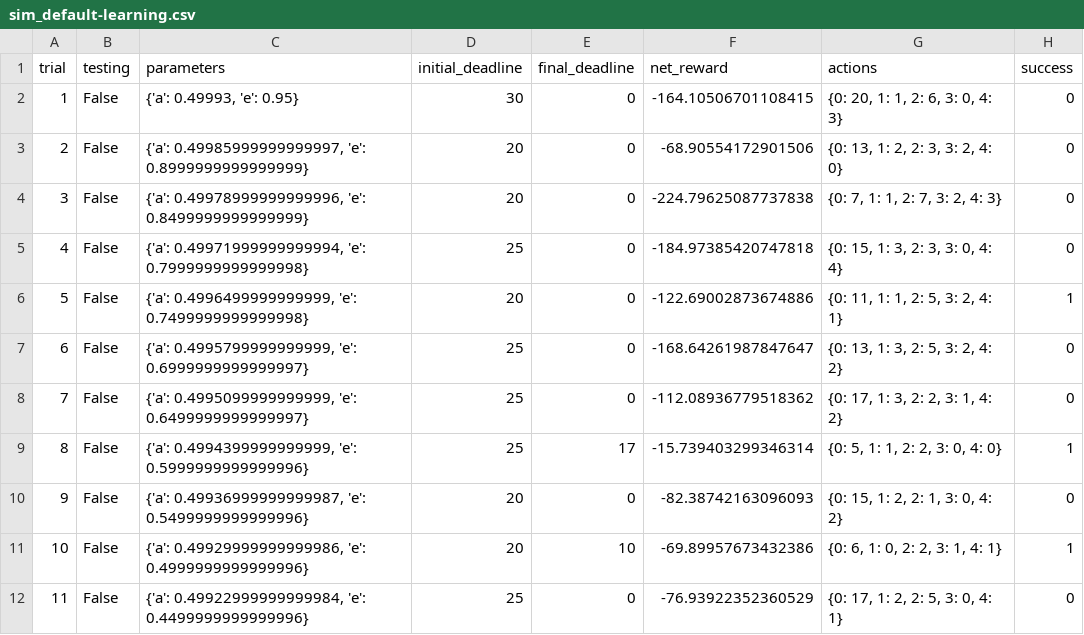
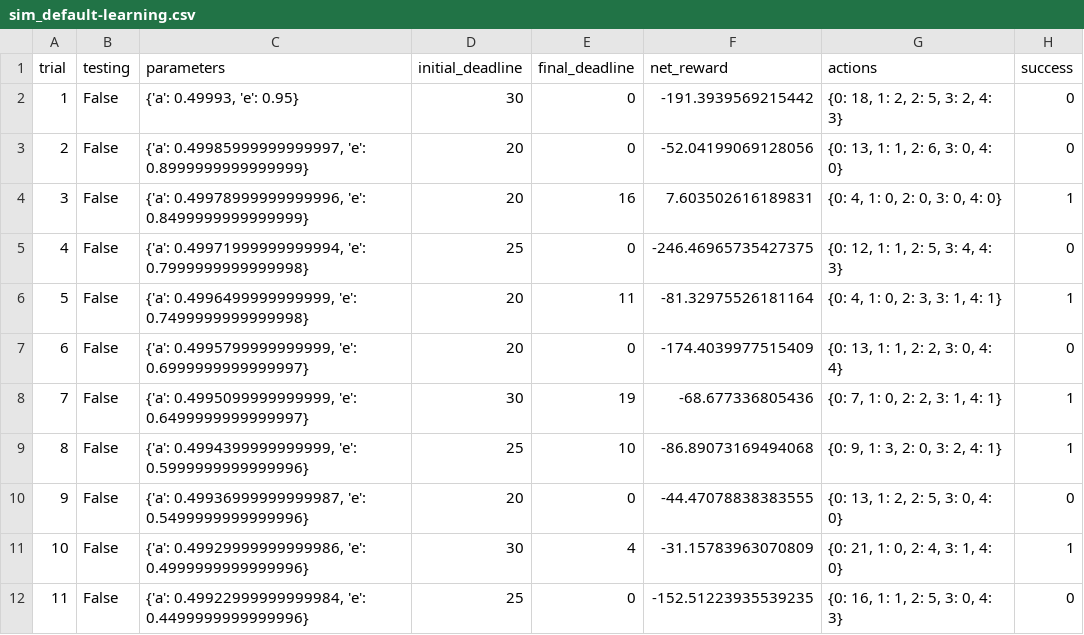
Before and after one commit to lyuyunhuan/SmartCab_Udacity, a CSV file: smartcab/logs/sim_default-learning.csv, drawn as a sheet; only a part is shown; the diff covers the shown part only.

```diff
--- a/smartcab/logs/sim_default-learning.csv
+++ b/smartcab/logs/sim_default-learning.csv
@@ -1,12 +1,12 @@
 trial,testing,parameters,initial_deadline,final_deadline,net_reward,actions,success
-1,False,"{'a': 0.49993, 'e': 0.95}",30,0,-164.10506701108415,"{0: 20, 1: 1, 2: 6, 3: 0, 4: 3}",0
-2,False,"{'a': 0.49985999999999997, 'e': 0.8999999999999999}",20,0,-68.90554172901506,"{0: 13, 1: 2, 2: 3, 3: 2, 4: 0}",0
-3,False,"{'a': 0.49978999999999996, 'e': 0.8499999999999999}",20,0,-224.79625087737838,"{0: 7, 1: 1, 2: 7, 3: 2, 4: 3}",0
-4,False,"{'a': 0.49971999999999994, 'e': 0.7999999999999998}",25,0,-184.97385420747818,"{0: 15, 1: 3, 2: 3, 3: 0, 4: 4}",0
-5,False,"{'a': 0.4996499999999999, 'e': 0.7499999999999998}",20,0,-122.69002873674886,"{0: 11, 1: 1, 2: 5, 3: 2, 4: 1}",1
-6,False,"{'a': 0.4995799999999999, 'e': 0.6999999999999997}",25,0,-168.64261987847647,"{0: 13, 1: 3, 2: 5, 3: 2, 4: 2}",0
-7,False,"{'a': 0.4995099999999999, 'e': 0.6499999999999997}",25,0,-112.08936779518362,"{0: 17, 1: 3, 2: 2, 3: 1, 4: 2}",0
-8,False,"{'a': 0.4994399999999999, 'e': 0.5999999999999996}",25,17,-15.739403299346314,"{0: 5, 1: 1, 2: 2, 3: 0, 4: 0}",1
-9,False,"{'a': 0.49936999999999987, 'e': 0.5499999999999996}",20,0,-82.38742163096093,"{0: 15, 1: 2, 2: 1, 3: 0, 4: 2}",0
-10,False,"{'a': 0.49929999999999986, 'e': 0.4999999999999996}",20,10,-69.89957673432386,"{0: 6, 1: 0, 2: 2, 3: 1, 4: 1}",1
-11,False,"{'a': 0.49922999999999984, 'e': 0.4499999999999996}",25,0,-76.93922352360529,"{0: 17, 1: 2, 2: 5, 3: 0, 4: 1}",0
+1,False,"{'a': 0.49993, 'e': 0.95}",30,0,-191.3939569215442,"{0: 18, 1: 2, 2: 5, 3: 2, 4: 3}",0
+2,False,"{'a': 0.49985999999999997, 'e': 0.8999999999999999}",20,0,-52.04199069128056,"{0: 13, 1: 1, 2: 6, 3: 0, 4: 0}",0
+3,False,"{'a': 0.49978999999999996, 'e': 0.8499999999999999}",20,16,7.603502616189831,"{0: 4, 1: 0, 2: 0, 3: 0, 4: 0}",1
+4,False,"{'a': 0.49971999999999994, 'e': 0.7999999999999998}",25,0,-246.46965735427375,"{0: 12, 1: 1, 2: 5, 3: 4, 4: 3}",0
+5,False,"{'a': 0.4996499999999999, 'e': 0.7499999999999998}",20,11,-81.32975526181164,"{0: 4, 1: 0, 2: 3, 3: 1, 4: 1}",1
+6,False,"{'a': 0.4995799999999999, 'e': 0.6999999999999997}",20,0,-174.4039977515409,"{0: 13, 1: 1, 2: 2, 3: 0, 4: 4}",0
+7,False,"{'a': 0.4995099999999999, 'e': 0.6499999999999997}",30,19,-68.677336805436,"{0: 7, 1: 0, 2: 2, 3: 1, 4: 1}",1
+8,False,"{'a': 0.4994399999999999, 'e': 0.5999999999999996}",25,10,-86.89073169494068,"{0: 9, 1: 3, 2: 0, 3: 2, 4: 1}",1
+9,False,"{'a': 0.49936999999999987, 'e': 0.5499999999999996}",20,0,-44.47078838383555,"{0: 13, 1: 2, 2: 5, 3: 0, 4: 0}",0
+10,False,"{'a': 0.49929999999999986, 'e': 0.4999999999999996}",30,4,-31.15783963070809,"{0: 21, 1: 0, 2: 4, 3: 1, 4: 0}",1
+11,False,"{'a': 0.49922999999999984, 'e': 0.4499999999999996}",25,0,-152.51223935539235,"{0: 16, 1: 1, 2: 5, 3: 0, 4: 3}",0
```
Also changed, not shown: 88 edited cells elsewhere in this file, 3 other files.
